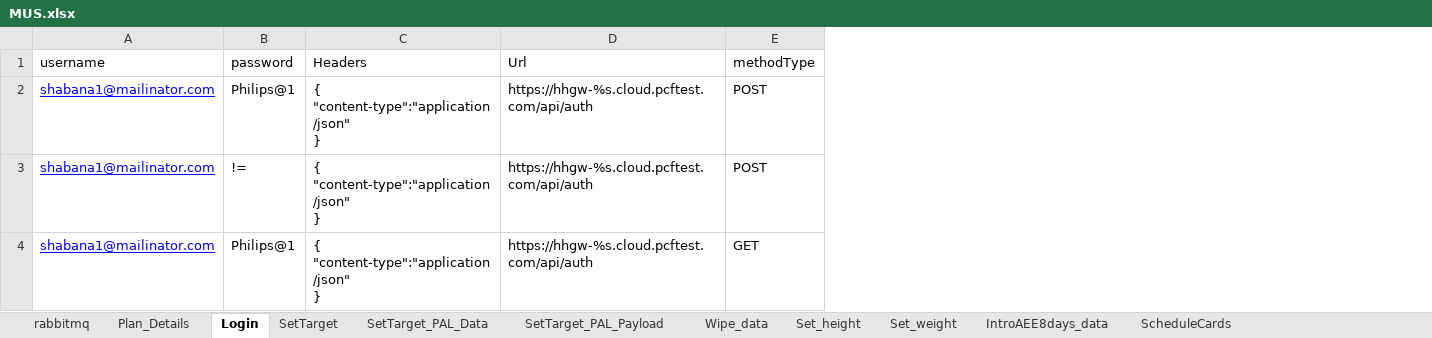
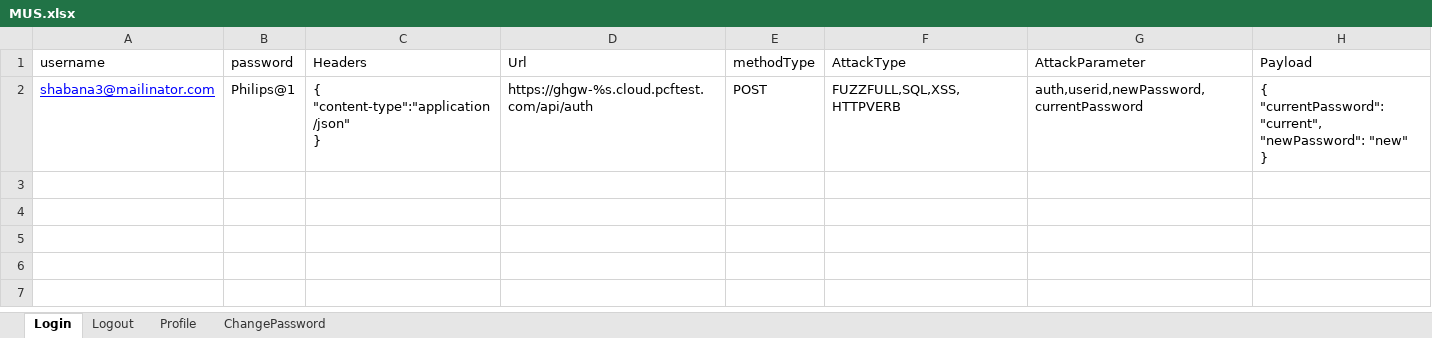
Before and after one commit to mushtaque87/SecurityTesting, an Excel workbook: mooncore-Security/Datas/MUS.xlsx, sheet Login, drawn as a sheet; values as stored, in another font and other column widths than the file's, no borders; removed rows and columns are numbered as before the commit, all else as after; ↵ is a line break in a cell; the diff names each change by its address in the sheet, - before the commit and + after, or states it on an @@ line.

```diff
--- a/mooncore-Security/Datas/MUS.xlsx (sheet Login)
+++ b/mooncore-Security/Datas/MUS.xlsx (sheet Login)
-sheet tab: rabbitmq
+sheet tab: Logout
-sheet tab: Plan_Details
+sheet tab: Profile
-sheet tab: SetTarget
+sheet tab: ChangePassword
-sheet tab: SetTarget_PAL_Data
-sheet tab: SetTarget_PAL_Payload
-sheet tab: Wipe_data
-sheet tab: Set_height
-sheet tab: Set_weight
-sheet tab: IntroAEE8days_data
-sheet tab: ScheduleCards
@@ sheet tab order changed: Login | Logout | Profile | ChangePassword @@
+column F (AttackType), row 2: FUZZFULL,SQL,XSS,HTTPVERB
+column G (AttackParameter), row 2: auth,userid,newPassword,currentPassword
+column H (Payload), row 2: { ↵ "currentPassword": "current", ↵ "newPassword": "new" ↵ }
-A2 (username): shabana1@mailinator.com
+A2 (username): shabana3@mailinator.com
-D2 (Url): https://hhgw-%s.cloud.pcftest.com/api/auth
+D2 (Url): https://ghgw-%s.cloud.pcftest.com/api/auth
-row 3: shabana1@mailinator.com | != | { ↵ "content-type":"application/json" ↵ } | https://hhgw-%s.cloud.pcftest.com/api/auth | POST
-row 4: shabana1@mailinator.com | Philips@1 | { ↵ "content-type":"application/json" ↵ } | https://hhgw-%s.cloud.pcftest.com/api/auth | GET
```
Also changed, not shown: sheet ChangePassword, sheet Profile, sheet Logout, other sheet tabs, 31 other files.
